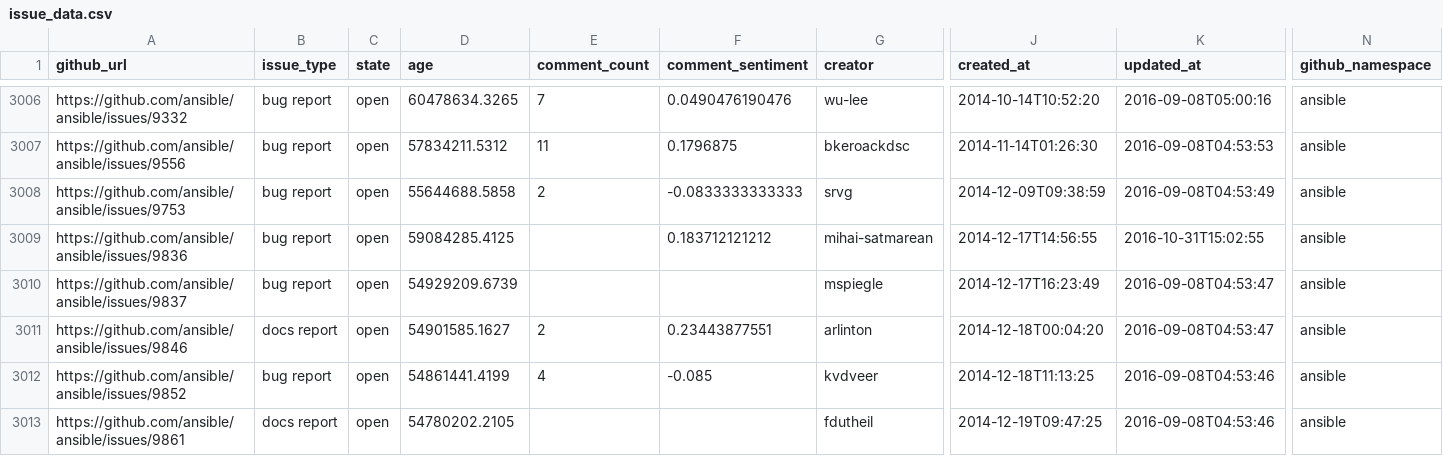
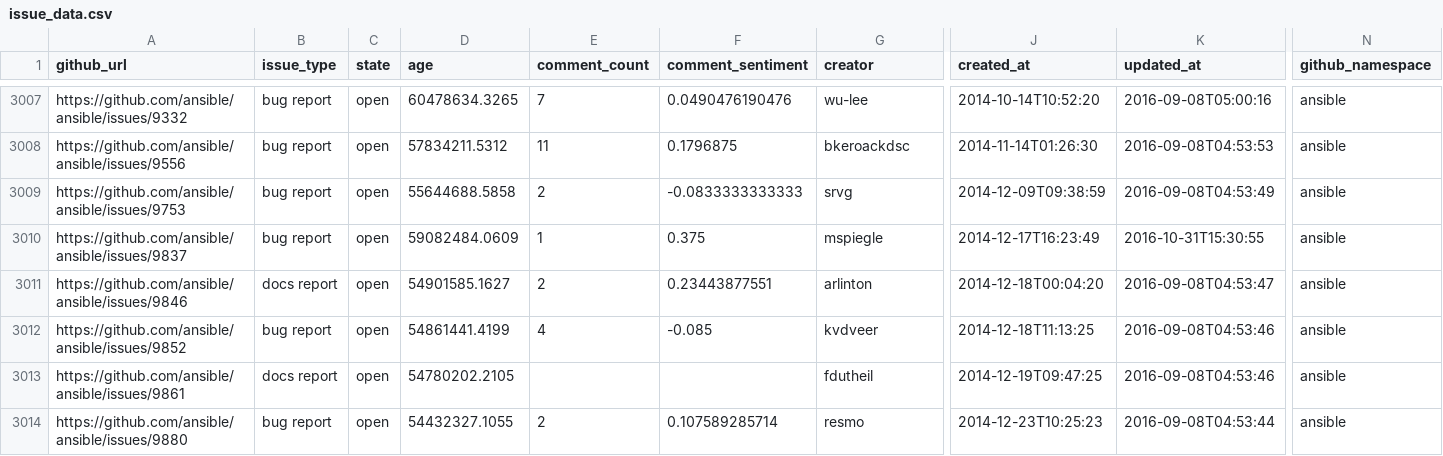
Before and after one commit to jctanner/jctanner.github.io, a CSV file: ansible/open/issue_data.csv, drawn as a sheet; only a part is shown, gaps mark what is left out; the shorter side is filled out with more unchanged rows; removed rows and columns are numbered as before the commit, all else as after; rows hold the shown columns only; the diff covers the shown part only; the diff names each change by its address in the sheet, - before the commit and + after, or states it on an @@ line.

Commit message:
new data

```diff
--- a/ansible/open/issue_data.csv
+++ b/ansible/open/issue_data.csv
-row 3009: https://github.com/ansible/ansible/issues/9836 | bug report | open | 59084285.4125 |  | 0.183712121212 | mihai-satmarean | 2014-12-17T14:56:55 | 2016-10-31T15:02:55 | ansible
-D3010 (age): 54929209.6739
+D3010 (age): 59082484.0609
-E3010 (comment_count): (empty)
+E3010 (comment_count): 1
-F3010 (comment_sentiment): (empty)
+F3010 (comment_sentiment): 0.375
-K3010 (updated_at): 2016-09-08T04:53:47
+K3010 (updated_at): 2016-10-31T15:30:55
```
Also changed, not shown: 2 added rows, 1 removed row and 45 edited cells elsewhere in this file, ansible/stats/repostats.csv, 21 other files.
